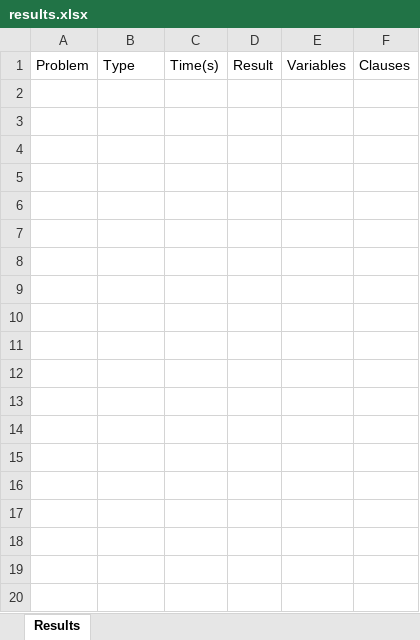
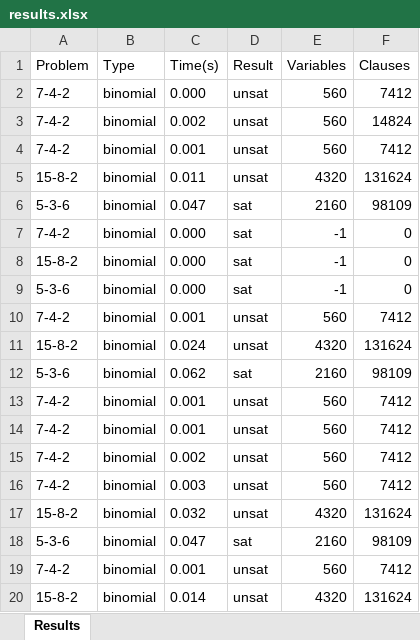
Before and after one commit to thanghh151/SI_Social_Golfer_SAT, an Excel workbook: out/results.xlsx, sheet Results, drawn as a sheet; only a part is shown; values as stored, in another font and other column widths than the file's, no borders; the diff covers the shown part only; the diff names each change by its address in the sheet, - before the commit and + after, or states it on an @@ line.

```diff
--- a/out/results.xlsx (sheet Results)
+++ b/out/results.xlsx (sheet Results)
+row 2: 7-4-2 | binomial | 0.000 | unsat | 560 | 7412
+row 3: 7-4-2 | binomial | 0.002 | unsat | 560 | 14824
+row 4: 7-4-2 | binomial | 0.001 | unsat | 560 | 7412
+row 5: 15-8-2 | binomial | 0.011 | unsat | 4320 | 131624
+row 6: 5-3-6 | binomial | 0.047 | sat | 2160 | 98109
+row 7: 7-4-2 | binomial | 0.000 | sat | -1 | 0
+row 8: 15-8-2 | binomial | 0.000 | sat | -1 | 0
+row 9: 5-3-6 | binomial | 0.000 | sat | -1 | 0
+row 10: 7-4-2 | binomial | 0.001 | unsat | 560 | 7412
+row 11: 15-8-2 | binomial | 0.024 | unsat | 4320 | 131624
+row 12: 5-3-6 | binomial | 0.062 | sat | 2160 | 98109
+row 13: 7-4-2 | binomial | 0.001 | unsat | 560 | 7412
+row 14: 7-4-2 | binomial | 0.001 | unsat | 560 | 7412
+row 15: 7-4-2 | binomial | 0.002 | unsat | 560 | 7412
+row 16: 7-4-2 | binomial | 0.003 | unsat | 560 | 7412
+row 17: 15-8-2 | binomial | 0.032 | unsat | 4320 | 131624
+row 18: 5-3-6 | binomial | 0.047 | sat | 2160 | 98109
+row 19: 7-4-2 | binomial | 0.001 | unsat | 560 | 7412
+row 20: 15-8-2 | binomial | 0.014 | unsat | 4320 | 131624
```
Also changed, not shown: 10 added rows elsewhere in this sheet, 7 other files.
